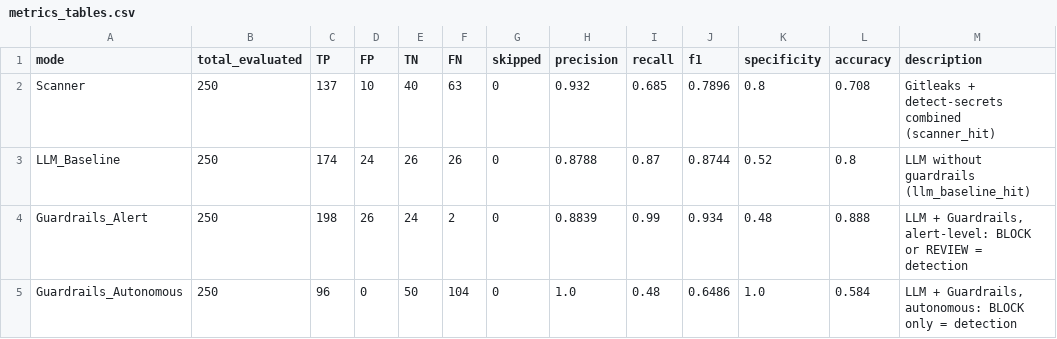
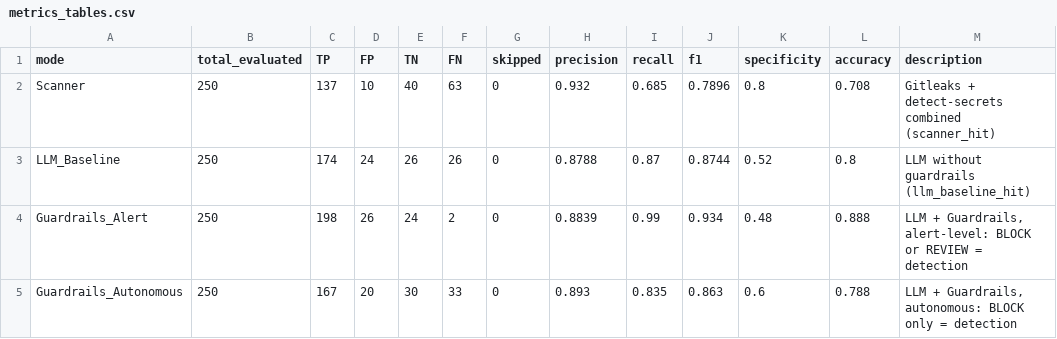
Before and after one commit to ceciiliaaa/HybridGate, a CSV file: runs/v140_full_g6_250samples/evaluation_outputs/metrics_tables.csv, drawn as a sheet.

```diff
--- a/runs/v140_full_g6_250samples/evaluation_outputs/metrics_tables.csv
+++ b/runs/v140_full_g6_250samples/evaluation_outputs/metrics_tables.csv
@@ -4,2 +4,2 @@ LLM_Baseline,250,174,24,26,26,0,0.8788,0.87,0.8744,0.52,0.8,LLM without guardrai
 Guardrails_Alert,250,198,26,24,2,0,0.8839,0.99,0.934,0.48,0.888,"LLM + Guardrails, alert-level: BLOCK or REVIEW = detection"
-Guardrails_Autonomous,250,96,0,50,104,0,1.0,0.48,0.6486,1.0,0.584,"LLM + Guardrails, autonomous: BLOCK only = detection"
+Guardrails_Autonomous,250,167,20,30,33,0,0.893,0.835,0.863,0.6,0.788,"LLM + Guardrails, autonomous: BLOCK only = detection"
```
Also changed, not shown: runs/v140_full_g6_250samples/evaluation_outputs/decision_profile_global.csv, runs/v140_full_g6_250samples/evaluation_outputs/decision_profile_vs_baseline.csv, 21 other files.
